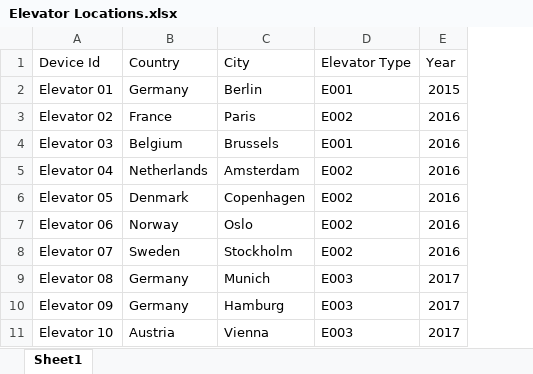
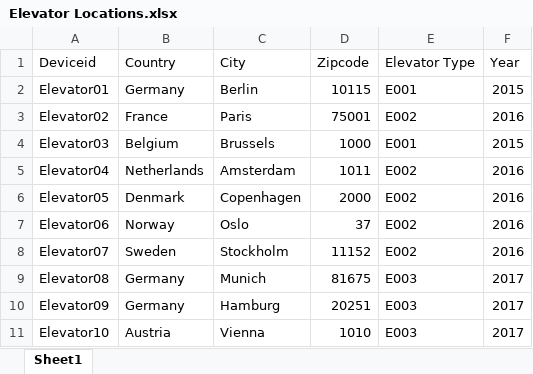
Before and after one commit to EinarKarlsen/iot-create-dashdb-views, an Excel workbook: Elevator Locations.xlsx, sheet Sheet1, drawn as a sheet; values as stored, in another font and other column widths than the file's, no borders; removed rows and columns are numbered as before the commit, all else as after; the diff names each change by its address in the sheet, - before the commit and + after, or states it on an @@ line.

Commit message:
Add files via upload

```diff
--- a/Elevator Locations.xlsx (sheet Sheet1)
+++ b/Elevator Locations.xlsx (sheet Sheet1)
-column A (Device Id), rows 2-11: Elevator 01 | Elevator 02 | Elevator 03 | Elevator 04 | Elevator 05 | Elevator 06 | Elevator 07 | Elevator 08 | Elevator 09 | Elevator 10
+column A (Deviceid), rows 2-11: Elevator01 | Elevator02 | Elevator03 | Elevator04 | Elevator05 | Elevator06 | Elevator07 | Elevator08 | Elevator09 | Elevator10
+column D (Zipcode), rows 2-11: 10115 | 75001 | 1000 | 1011 | 2000 | 37 | 11152 | 81675 | 20251 | 1010
-F4 (Year): 2016
+F4 (Year): 2015
```
